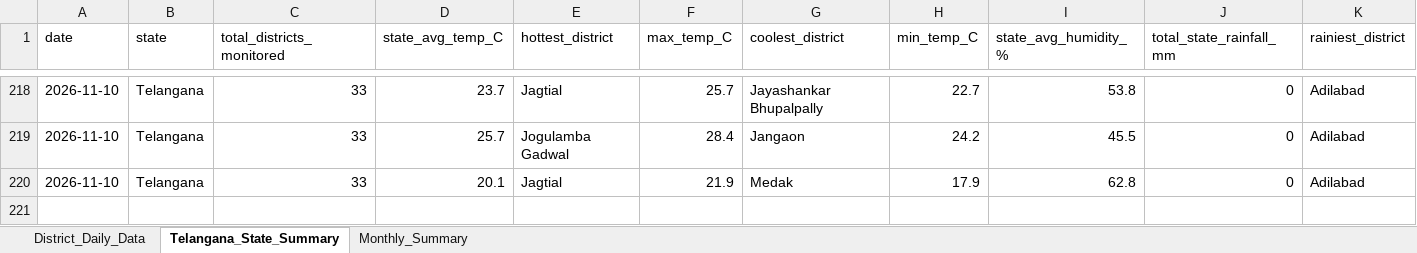
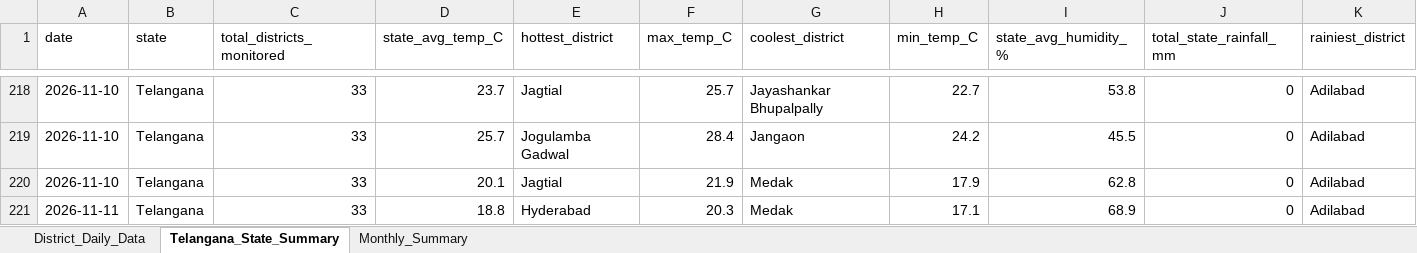
Before and after one commit to molakasohan/weather-analytics, an Excel workbook: data/weather_data.xlsx, sheet Telangana_State_Summary, drawn as a sheet; only a part is shown, gaps mark what is left out; values as stored, in another font and other column widths than the file's, no borders; rows hold the shown columns only; the diff names each change by its address in the sheet, - before the commit and + after, or states it on an @@ line.

```diff
--- a/data/weather_data.xlsx (sheet Telangana_State_Summary)
+++ b/data/weather_data.xlsx (sheet Telangana_State_Summary)
+row 221: 2026-11-11 | Telangana | 33 | 18.8 | Hyderabad | 20.3 | Medak | 17.1 | 68.9 | 0 | Adilabad
```
Also changed, not shown: sheet District_Daily_Data, sheet Monthly_Summary, 4 other files.
